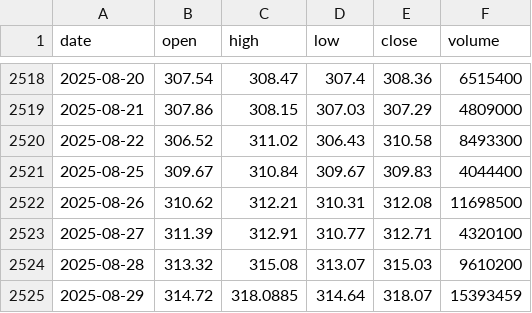
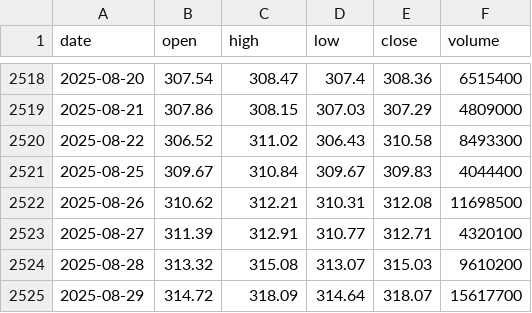
Before and after one commit to LukeGSW/AnalisiCiclica-GLD, a CSV file: data/GLD/historical_data.csv, drawn as a sheet; only a part is shown, gaps mark what is left out.

```diff
--- a/data/GLD/historical_data.csv
+++ b/data/GLD/historical_data.csv
@@ -2524,2 +2524,2 @@ date,open,high,low,close,volume
 2025-08-28,313.32,315.08,313.07,315.03,9610200
-2025-08-29,314.72,318.0885,314.64,318.07,15393459
+2025-08-29,314.72,318.09,314.64,318.07,15617700
```
Also changed, not shown: data/GLD/signals.csv, 2 other files.
